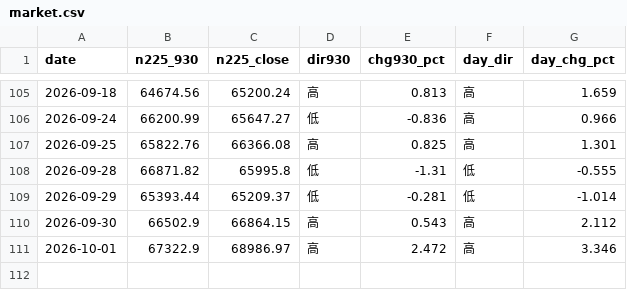
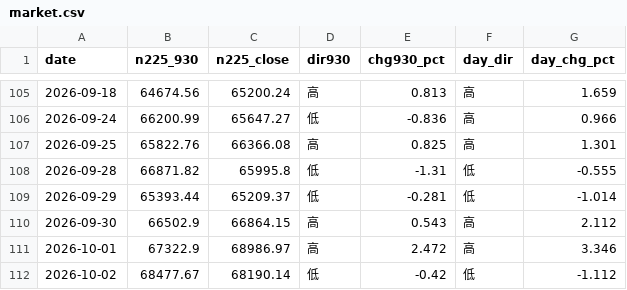
Before and after one commit to parachan-go/daytrade-dashboard, a CSV file: market.csv, drawn as a sheet; only a part is shown, gaps mark what is left out; the diff names each change by its address in the sheet, - before the commit and + after, or states it on an @@ line.

```diff
--- a/market.csv
+++ b/market.csv
+row 112: 2026-10-02 | 68477.67 | 68190.14 | 低 | -0.42 | 低 | -1.112
```
Also changed, not shown: records.csv, 2 other files.
